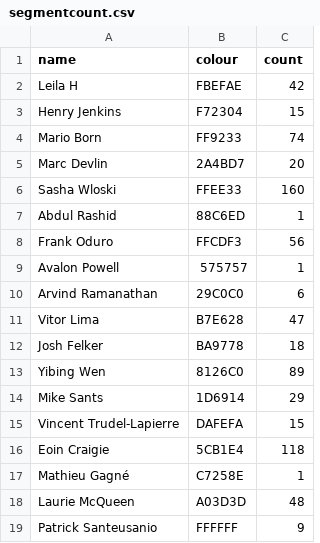
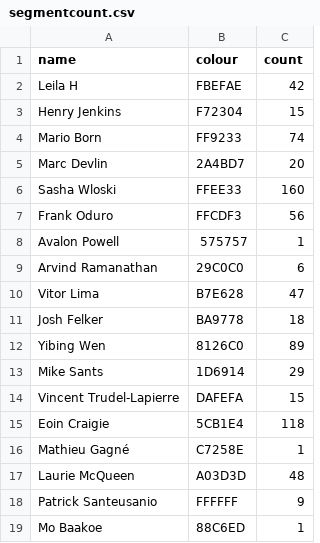
Before and after one commit to Josh2K/Josh2K.github.io, a CSV file: segmentcount.csv, drawn as a sheet; removed rows and columns are numbered as before the commit, all else as after; the diff names each change by its address in the sheet, - before the commit and + after, or states it on an @@ line.

```diff
--- a/segmentcount.csv
+++ b/segmentcount.csv
-row 7: Abdul Rashid | 88C6ED | 1
+row 19: Mo Baakoe | 88C6ED | 1
```
Also changed, not shown: distance.csv, segmentcountovertime.csv, 6 other files.
